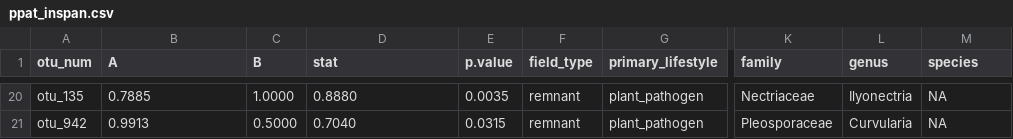
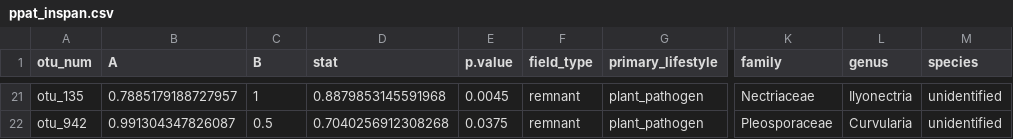
Before and after one commit to bglarkin/tallgrass_restoration_legacies, a CSV file: microbial_guild_taxonomy_files/ppat_inspan.csv, drawn as a sheet; only a part is shown, gaps mark what is left out; addresses are those after the commit; the diff covers the shown part only; the diff names each change by its address in the sheet, - before the commit and + after, or states it on an @@ line.

```diff
--- a/microbial_guild_taxonomy_files/ppat_inspan.csv
+++ b/microbial_guild_taxonomy_files/ppat_inspan.csv
-B21 (A): 0.7885
+B21 (A): 0.7885179188727957
-C21 (B): 1.0000
+C21 (B): 1
-D21 (stat): 0.8880
+D21 (stat): 0.8879853145591968
-E21 (p.value): 0.0035
+E21 (p.value): 0.0045
-M21:M22 (species): NA
+M21:M22 (species): unidentified
-B22 (A): 0.9913
+B22 (A): 0.991304347826087
-C22 (B): 0.5000
+C22 (B): 0.5
-D22 (stat): 0.7040
+D22 (stat): 0.7040256912308268
-E22 (p.value): 0.0315
+E22 (p.value): 0.0375
```
Also changed, not shown: 1 added row and 81 edited cells elsewhere in this file, microbial_guild_taxonomy_files/its_inspan.csv, microbial_guild_taxonomy_files/ssap_inspan.csv, 9 other files.
